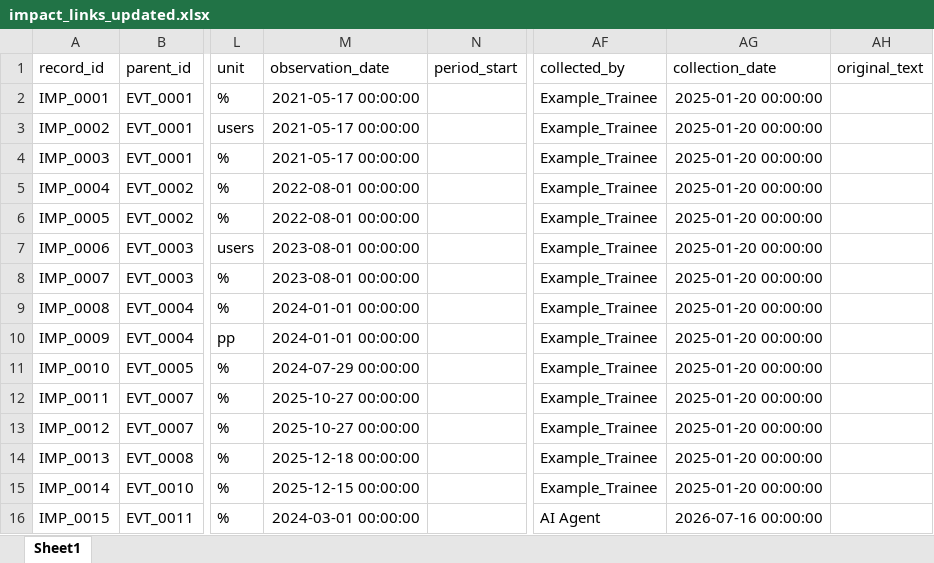
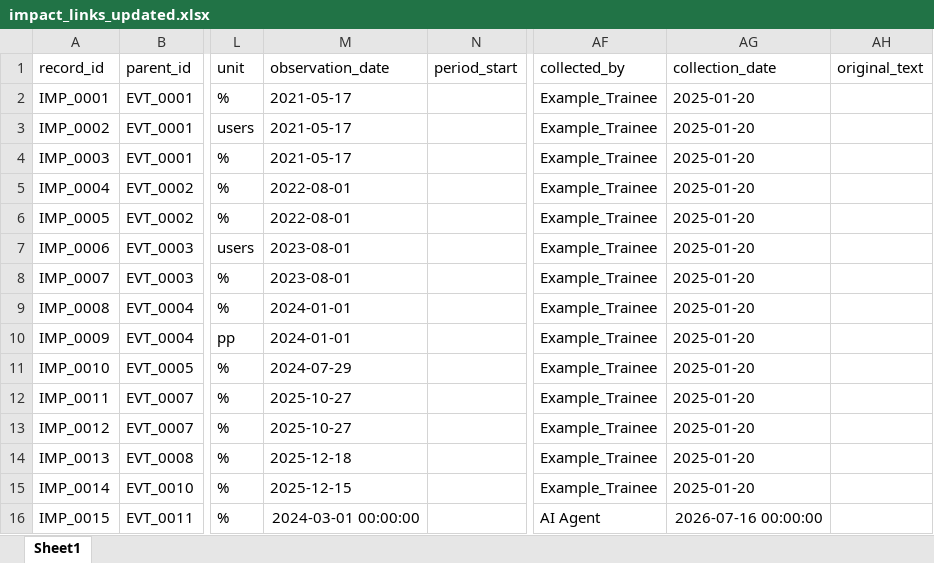
Before and after one commit to edent4313-star/ethiopia-fi-forecast, an Excel workbook: data/processed/impact_links_updated.xlsx, sheet Sheet1, drawn as a sheet; only a part is shown, gaps mark what is left out; values as stored, in another font and other column widths than the file's, no borders; the diff names each change by its address in the sheet, - before the commit and + after, or states it on an @@ line.

```diff
--- a/data/processed/impact_links_updated.xlsx (sheet Sheet1)
+++ b/data/processed/impact_links_updated.xlsx (sheet Sheet1)
-M2:M4 (observation_date): 2021-05-17 00:00:00
+M2:M4 (observation_date): 2021-05-17
-AG2:AG15 (collection_date): 2025-01-20 00:00:00
+AG2:AG15 (collection_date): 2025-01-20
-M5:M6 (observation_date): 2022-08-01 00:00:00
+M5:M6 (observation_date): 2022-08-01
-M7:M8 (observation_date): 2023-08-01 00:00:00
+M7:M8 (observation_date): 2023-08-01
-M9:M10 (observation_date): 2024-01-01 00:00:00
+M9:M10 (observation_date): 2024-01-01
-M11 (observation_date): 2024-07-29 00:00:00
+M11 (observation_date): 2024-07-29
-M12:M13 (observation_date): 2025-10-27 00:00:00
+M12:M13 (observation_date): 2025-10-27
-M14 (observation_date): 2025-12-18 00:00:00
+M14 (observation_date): 2025-12-18
-M15 (observation_date): 2025-12-15 00:00:00
+M15 (observation_date): 2025-12-15
```
Also changed, not shown: data/processed/ethiopia_fi_unified_data_updated.xlsx, 8 other files.
